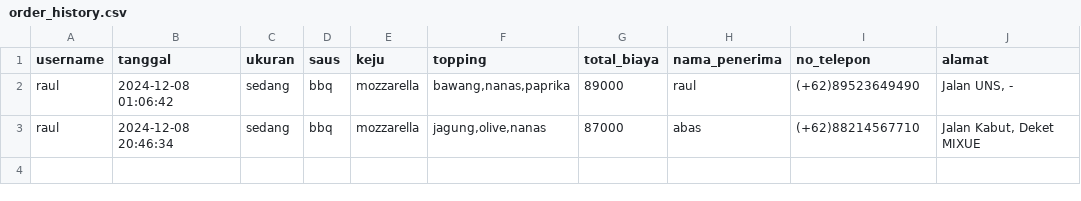
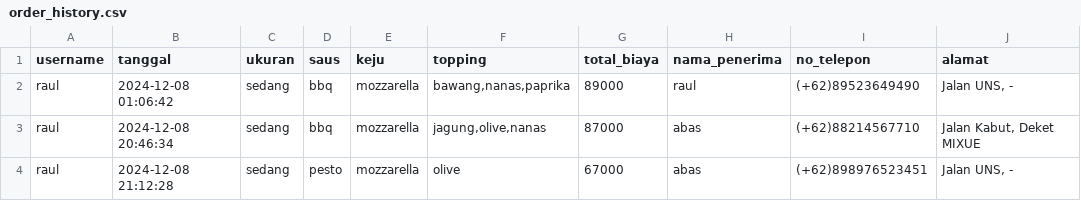
Before and after one commit to rezal24/Project-Prokom-Kelompok-10-Kelas-B, a CSV file: order_history.csv, drawn as a sheet; the diff names each change by its address in the sheet, - before the commit and + after, or states it on an @@ line.

```diff
--- a/order_history.csv
+++ b/order_history.csv
+row 4: raul | 2024-12-08 21:12:28 | sedang | pesto | mozzarella | olive | 67000 | abas | (+62)898976523451 | Jalan UNS, -
```
Also changed, not shown: 1 other file.
